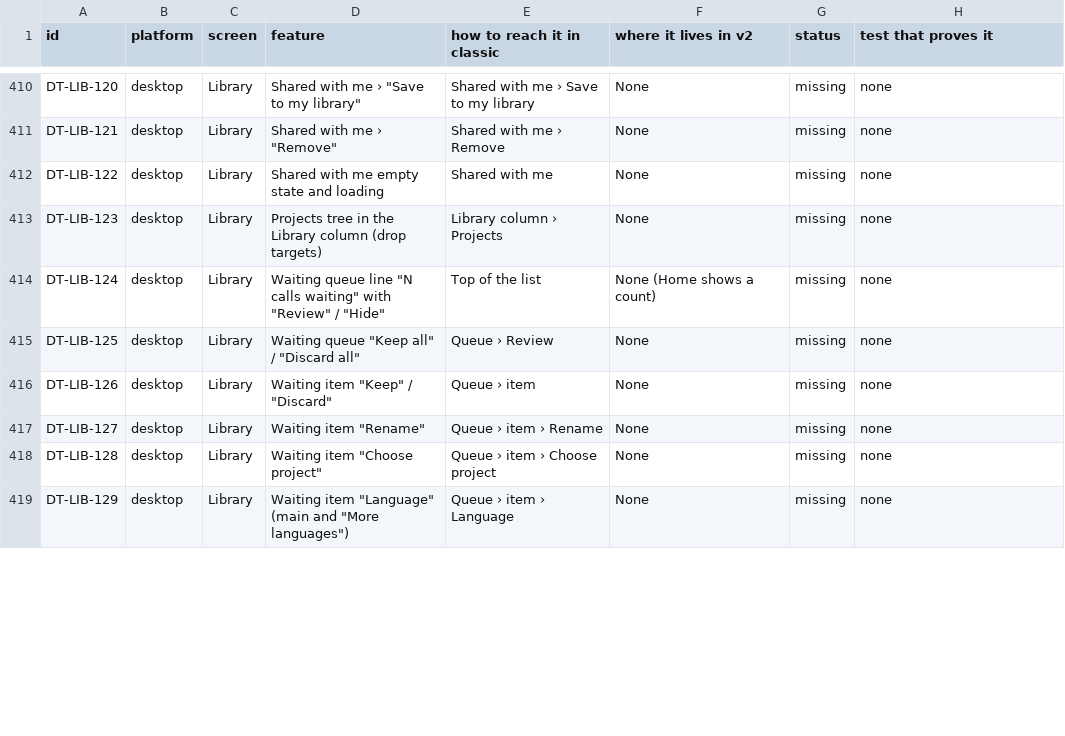
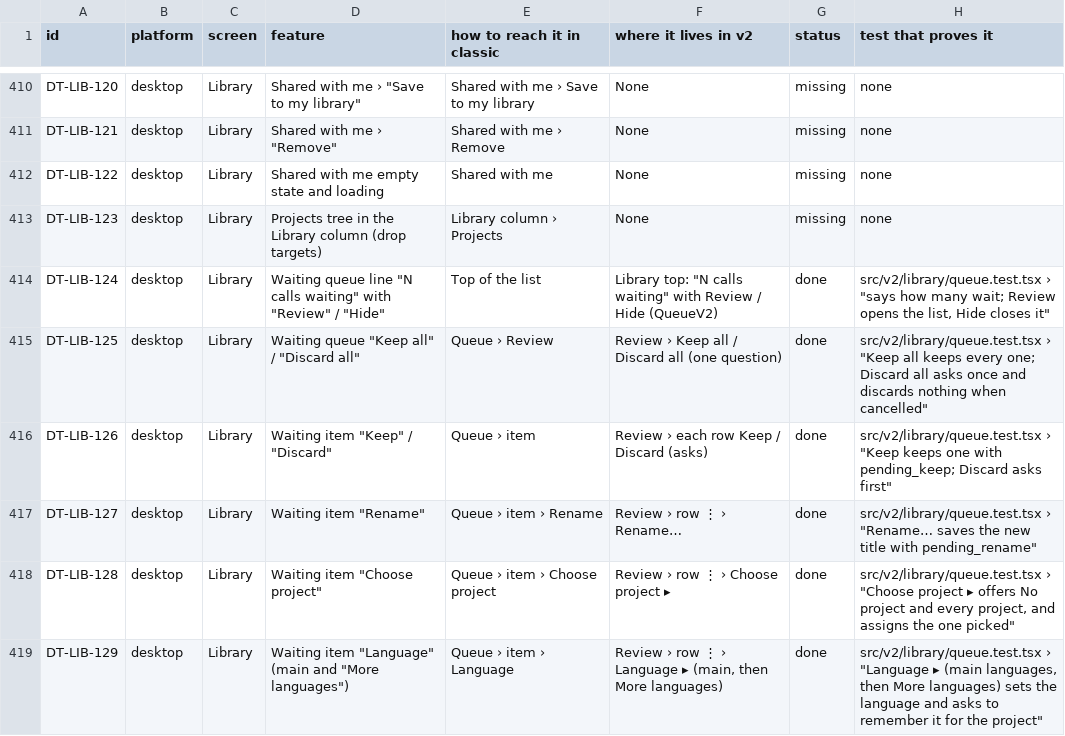
Before and after one commit to skillLeo/echo-ledger, a CSV file: docs/v2/audit/parity.csv, drawn as a sheet; only a part is shown, gaps mark what is left out; the diff covers the shown part only.

Commit message:
Activity in the new design (needs action, in progress, skipped calls, notifications by day, Mark all read); Review opens the Library's waiting calls; 22 parity rows done with tests and pictures

```diff
--- a/docs/v2/audit/parity.csv
+++ b/docs/v2/audit/parity.csv
@@ -413,7 +413,7 @@ DT-LIB-122,desktop,Library,Shared with me empty state and loading,Shared with me
 DT-LIB-123,desktop,Library,Projects tree in the Library column (drop targets),Library column › Projects,None,missing,none
-DT-LIB-124,desktop,Library,"Waiting queue line ""N calls waiting"" with ""Review"" / ""Hide""",Top of the list,None (Home shows a count),missing,none
-DT-LIB-125,desktop,Library,"Waiting queue ""Keep all"" / ""Discard all""",Queue › Review,None,missing,none
-DT-LIB-126,desktop,Library,"Waiting item ""Keep"" / ""Discard""",Queue › item,None,missing,none
-DT-LIB-127,desktop,Library,"Waiting item ""Rename""",Queue › item › Rename,None,missing,none
-DT-LIB-128,desktop,Library,"Waiting item ""Choose project""",Queue › item › Choose project,None,missing,none
-DT-LIB-129,desktop,Library,"Waiting item ""Language"" (main and ""More languages"")",Queue › item › Language,None,missing,none
+DT-LIB-124,desktop,Library,"Waiting queue line ""N calls waiting"" with ""Review"" / ""Hide""",Top of the list,"Library top: ""N calls waiting"" with Review / Hide (QueueV2)",done,"src/v2/library/queue.test.tsx › ""says how many wait; Review opens the list, Hide closes it"""
+DT-LIB-125,desktop,Library,"Waiting queue ""Keep all"" / ""Discard all""",Queue › Review,Review › Keep all / Discard all (one question),done,"src/v2/library/queue.test.tsx › ""Keep all keeps every one; Discard all asks once and discards nothing when cancelled"""
+DT-LIB-126,desktop,Library,"Waiting item ""Keep"" / ""Discard""",Queue › item,Review › each row Keep / Discard (asks),done,"src/v2/library/queue.test.tsx › ""Keep keeps one with pending_keep; Discard asks first"""
+DT-LIB-127,desktop,Library,"Waiting item ""Rename""",Queue › item › Rename,Review › row ⋮ › Rename…,done,"src/v2/library/queue.test.tsx › ""Rename… saves the new title with pending_rename"""
+DT-LIB-128,desktop,Library,"Waiting item ""Choose project""",Queue › item › Choose project,Review › row ⋮ › Choose project ▸,done,"src/v2/library/queue.test.tsx › ""Choose project ▸ offers No project and every project, and assigns the one picked"""
+DT-LIB-129,desktop,Library,"Waiting item ""Language"" (main and ""More languages"")",Queue › item › Language,"Review › row ⋮ › Language ▸ (main, then More languages)",done,"src/v2/library/queue.test.tsx › ""Language ▸ (main languages, then More languages) sets the language and asks to remember it for the project"""
```
Also changed, not shown: 48 edited cells elsewhere in this file, 13 other files.
